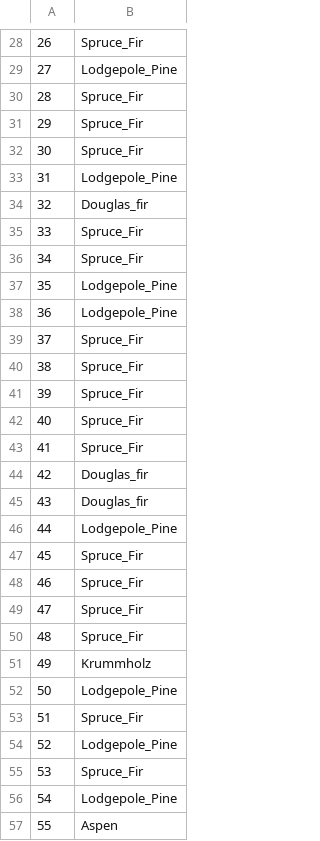
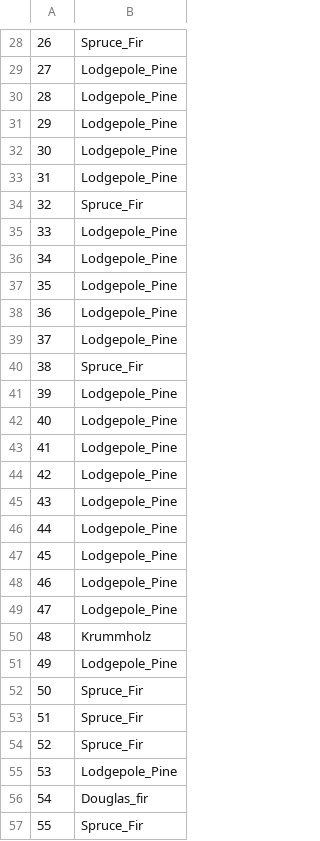
Before and after one commit to uday446/Predictions, a CSV file: Prediction_Output_File.csv, drawn as a sheet; only a part is shown, gaps mark what is left out; the diff covers the shown part only.

```diff
--- a/Prediction_Output_File.csv
+++ b/Prediction_Output_File.csv
@@ -29,29 +29,29 @@
 27,Lodgepole_Pine
-28,Spruce_Fir
-29,Spruce_Fir
-30,Spruce_Fir
+28,Lodgepole_Pine
+29,Lodgepole_Pine
+30,Lodgepole_Pine
 31,Lodgepole_Pine
-32,Douglas_fir
-33,Spruce_Fir
-34,Spruce_Fir
+32,Spruce_Fir
+33,Lodgepole_Pine
+34,Lodgepole_Pine
 35,Lodgepole_Pine
 36,Lodgepole_Pine
-37,Spruce_Fir
+37,Lodgepole_Pine
 38,Spruce_Fir
-39,Spruce_Fir
-40,Spruce_Fir
-41,Spruce_Fir
-42,Douglas_fir
-43,Douglas_fir
+39,Lodgepole_Pine
+40,Lodgepole_Pine
+41,Lodgepole_Pine
+42,Lodgepole_Pine
+43,Lodgepole_Pine
 44,Lodgepole_Pine
-45,Spruce_Fir
-46,Spruce_Fir
-47,Spruce_Fir
-48,Spruce_Fir
-49,Krummholz
-50,Lodgepole_Pine
+45,Lodgepole_Pine
+46,Lodgepole_Pine
+47,Lodgepole_Pine
+48,Krummholz
+49,Lodgepole_Pine
+50,Spruce_Fir
 51,Spruce_Fir
-52,Lodgepole_Pine
-53,Spruce_Fir
-54,Lodgepole_Pine
-55,Aspen
+52,Spruce_Fir
+53,Lodgepole_Pine
+54,Douglas_fir
+55,Spruce_Fir
```
Also changed, not shown: 82 edited cells elsewhere in this file.
